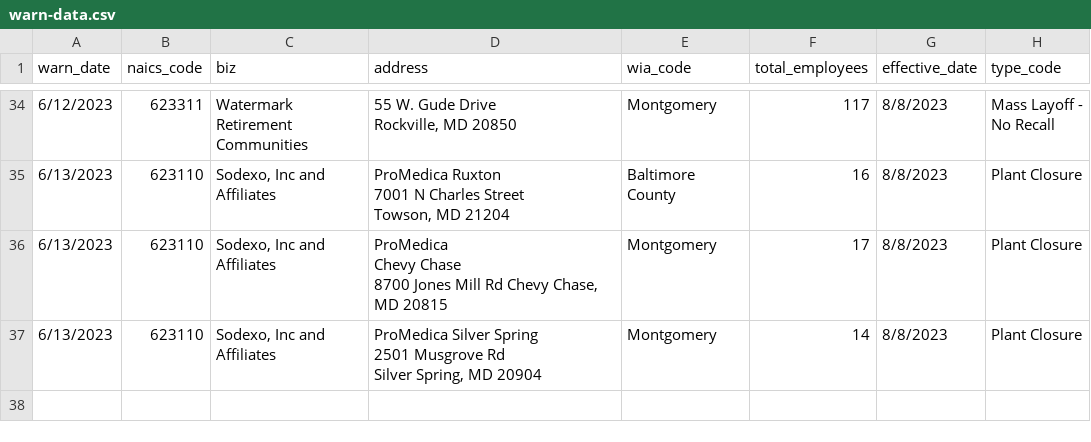
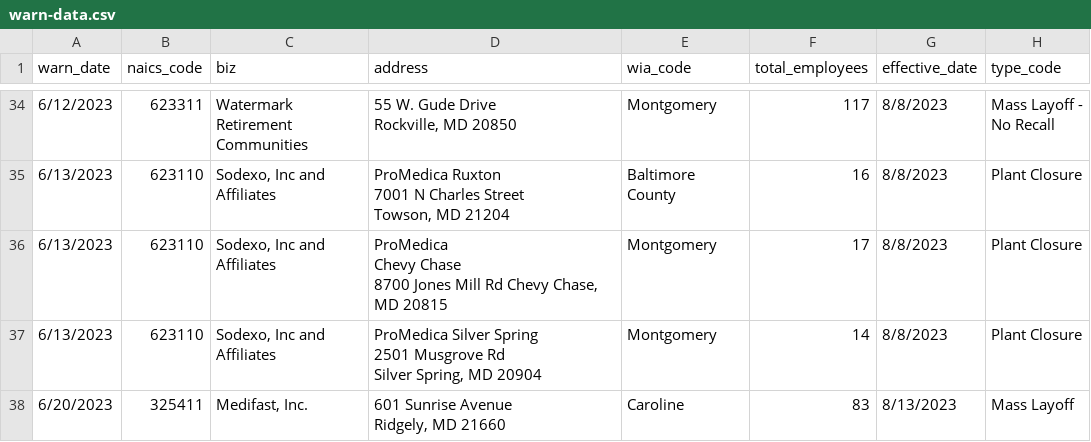
Before and after one commit to kenjiasada/my-first-github-scraper, a CSV file: warn-data.csv, drawn as a sheet; only a part is shown, gaps mark what is left out; ↵ is a line break in a cell; the diff names each change by its address in the sheet, - before the commit and + after, or states it on an @@ line.

```diff
--- a/warn-data.csv
+++ b/warn-data.csv
+row 38: 6/20/2023 | 325411 | Medifast, Inc. | 601 Sunrise Avenue ↵ Ridgely, MD 21660 | Caroline | 83 | 8/13/2023 | Mass Layoff
```
